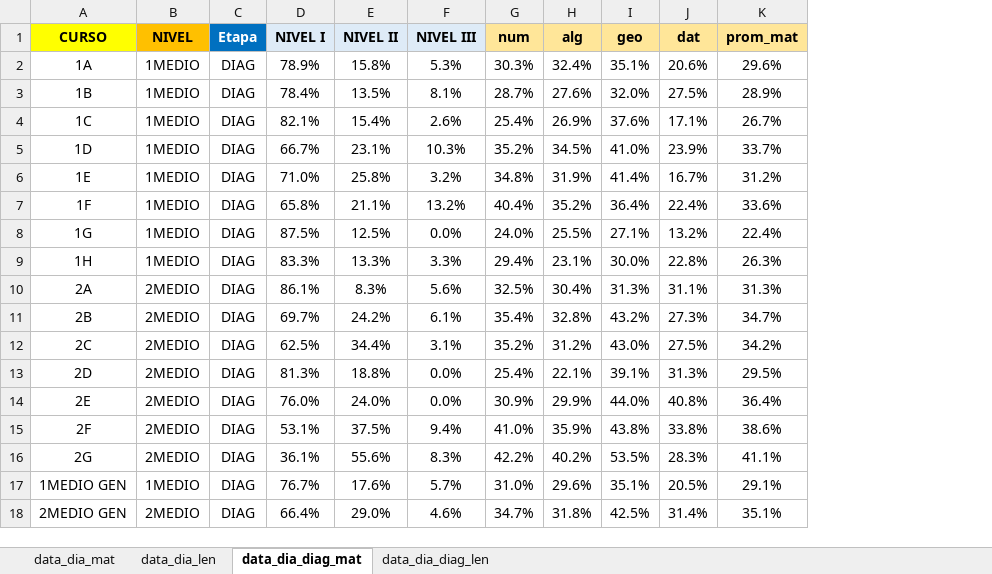
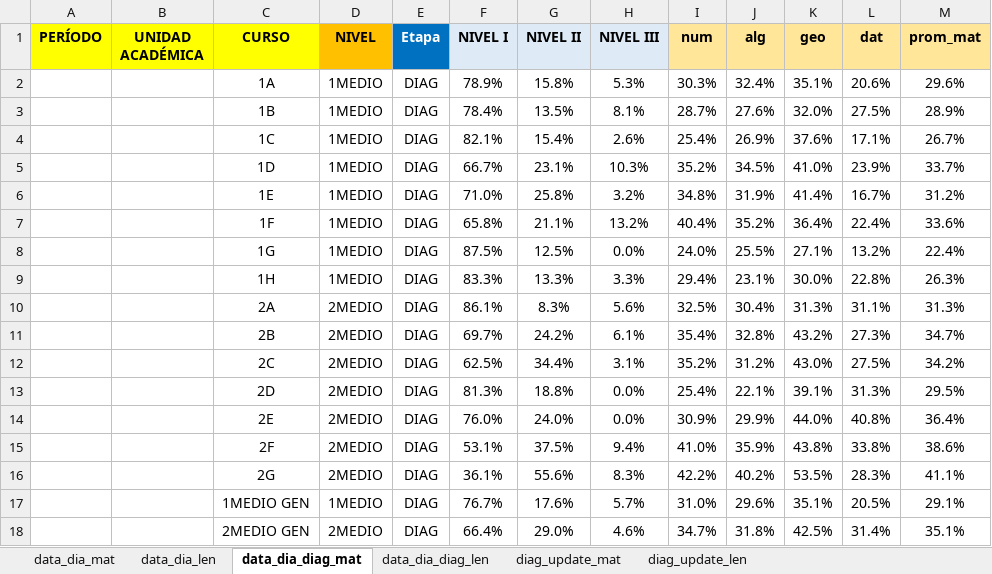
Before and after one commit to cjsepulveda/Proyect_multi_page, an Excel workbook: src/pages/data/data_dia_2024.xlsx, sheet data_dia_diag_mat, drawn as a sheet; values as stored, in another font and other column widths than the file's, no borders; the diff names each change by its address in the sheet, - before the commit and + after, or states it on an @@ line.

```diff
--- a/src/pages/data/data_dia_2024.xlsx (sheet data_dia_diag_mat)
+++ b/src/pages/data/data_dia_2024.xlsx (sheet data_dia_diag_mat)
+sheet tab: diag_update_mat
+sheet tab: diag_update_len
+column A (PERÍODO), empty
+column B (UNIDAD ACADÉMICA), empty
```
Also changed, not shown: formulas that keep their value.
